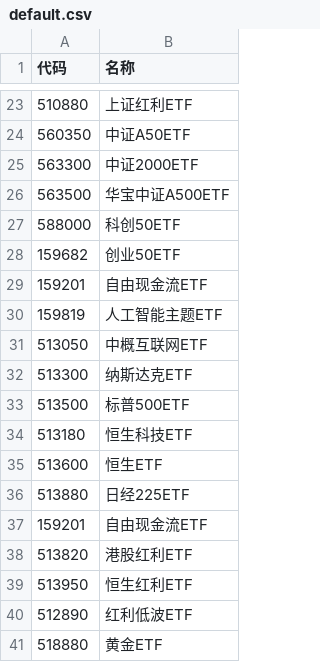
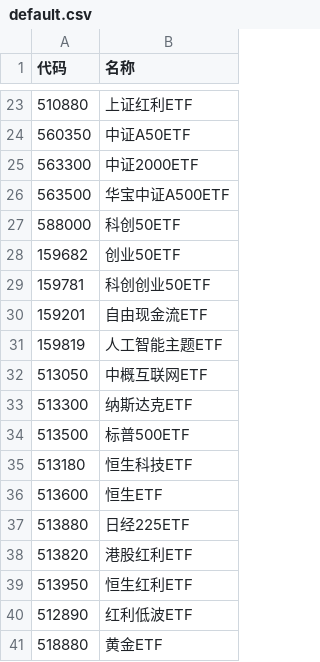
Before and after one commit to wizardbyron/invest.ai, a CSV file: input/portfolios/default.csv, drawn as a sheet; only a part is shown, gaps mark what is left out; removed rows and columns are numbered as before the commit, all else as after; the diff names each change by its address in the sheet, - before the commit and + after, or states it on an @@ line.

```diff
--- a/input/portfolios/default.csv
+++ b/input/portfolios/default.csv
+row 29: 159781 | 科创创业50ETF
-row 37: 159201 | 自由现金流ETF
```
Also changed, not shown: 5 other files.
